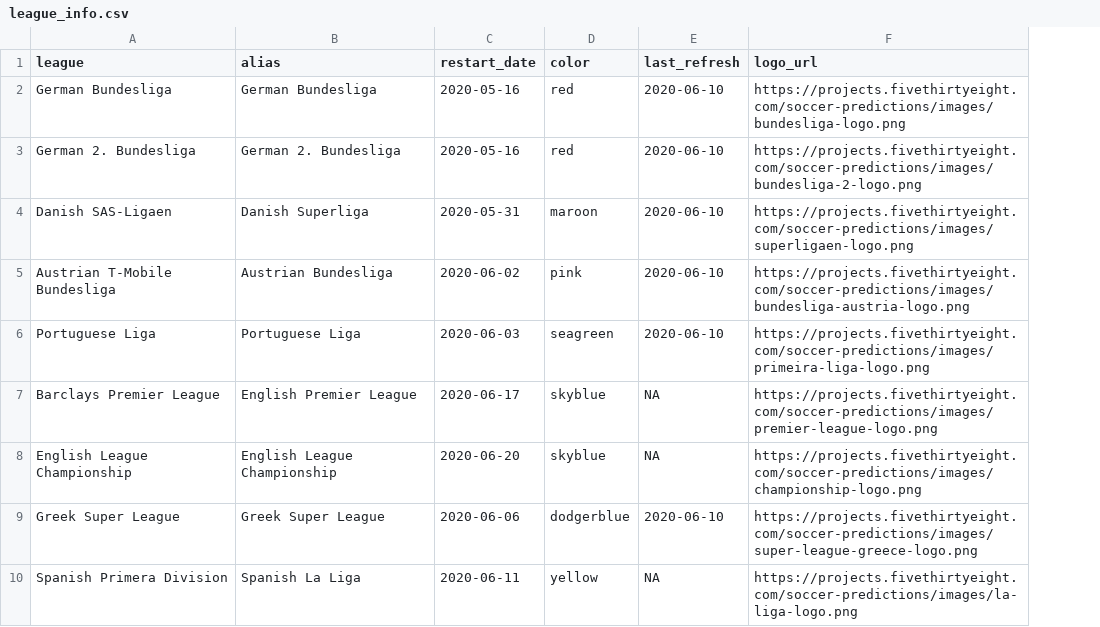
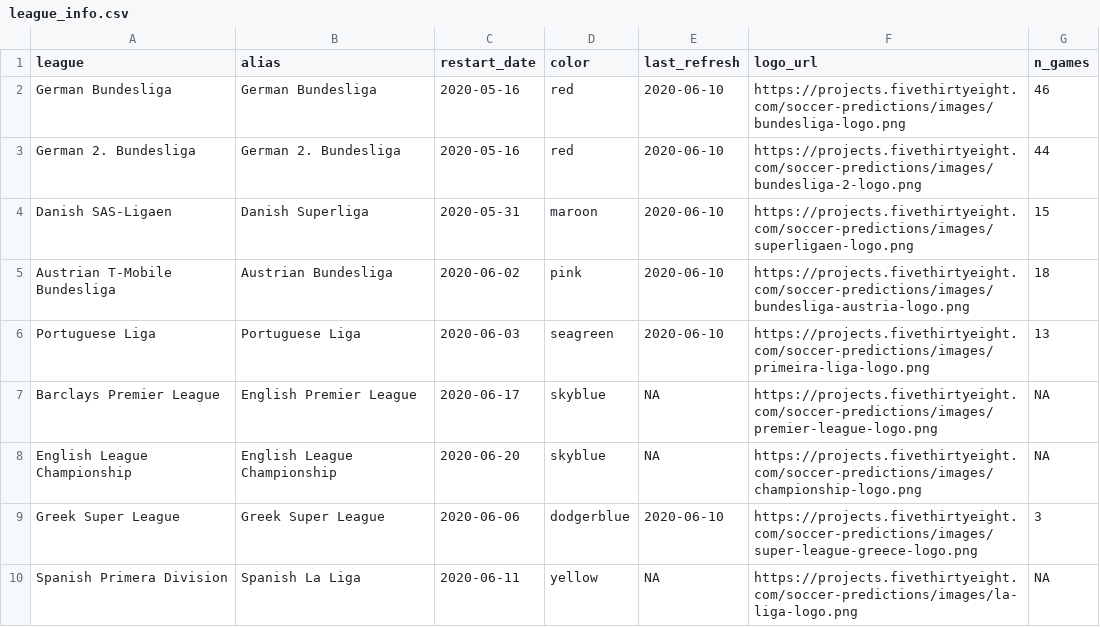
Before and after one commit to lbenz730/soccer_hfa, a CSV file: league_info.csv, drawn as a sheet; only a part is shown; the diff names each change by its address in the sheet, - before the commit and + after, or states it on an @@ line.

```diff
--- a/league_info.csv
+++ b/league_info.csv
+column G (n_games), rows 2-10: 46 | 44 | 15 | 18 | 13 | NA | NA | 3 | NA
```
Also changed, not shown: 3 other files.
